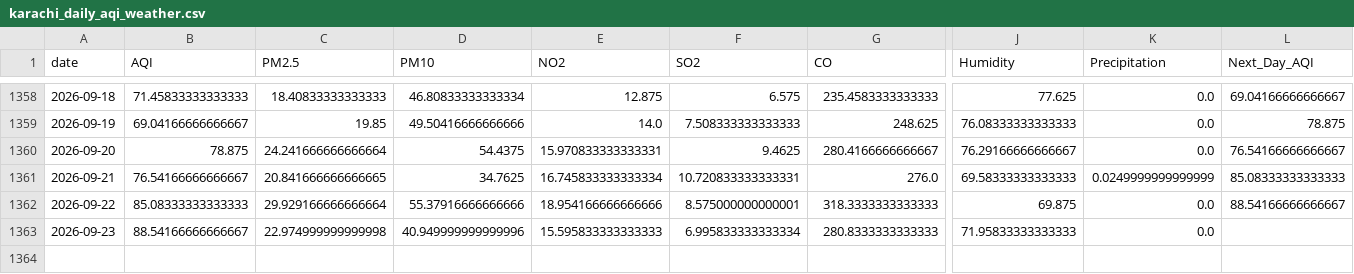
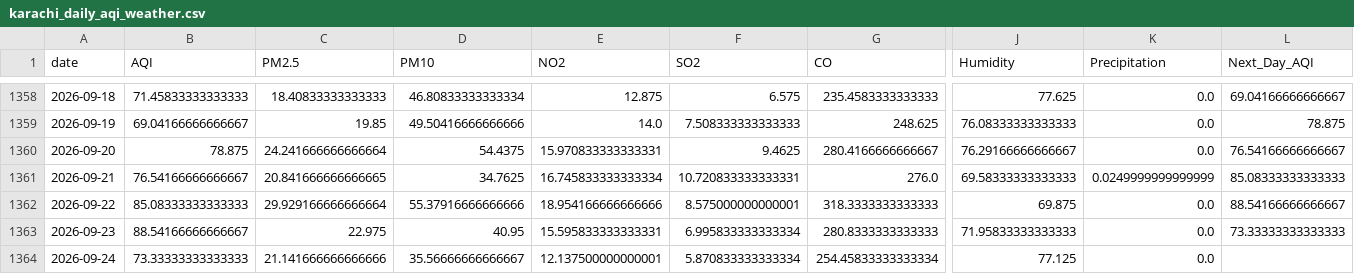
Before and after one commit to itsmeumaima/Pearls-AQI-Predictor, a CSV file: data/raw/karachi_daily_aqi_weather.csv, drawn as a sheet; only a part is shown, gaps mark what is left out; rows hold the shown columns only; the diff names each change by its address in the sheet, - before the commit and + after, or states it on an @@ line.

```diff
--- a/data/raw/karachi_daily_aqi_weather.csv
+++ b/data/raw/karachi_daily_aqi_weather.csv
-C1363 (PM2.5): 22.974999999999998
+C1363 (PM2.5): 22.975
-D1363 (PM10): 40.949999999999996
+D1363 (PM10): 40.95
-E1363 (NO2): 15.595833333333333
+E1363 (NO2): 15.595833333333331
-L1363 (Next_Day_AQI): (empty)
+L1363 (Next_Day_AQI): 73.33333333333333
+row 1364: 2026-09-24 | 73.33333333333333 | 21.141666666666666 | 35.56666666666667 | 12.137500000000001 | 5.870833333333334 | 254.45833333333334 | 77.125 | 0.0
```
Also changed, not shown: 1 other file.
